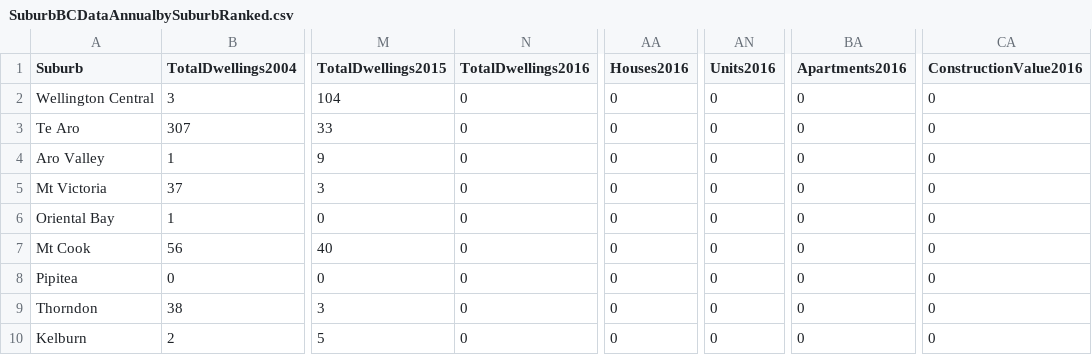
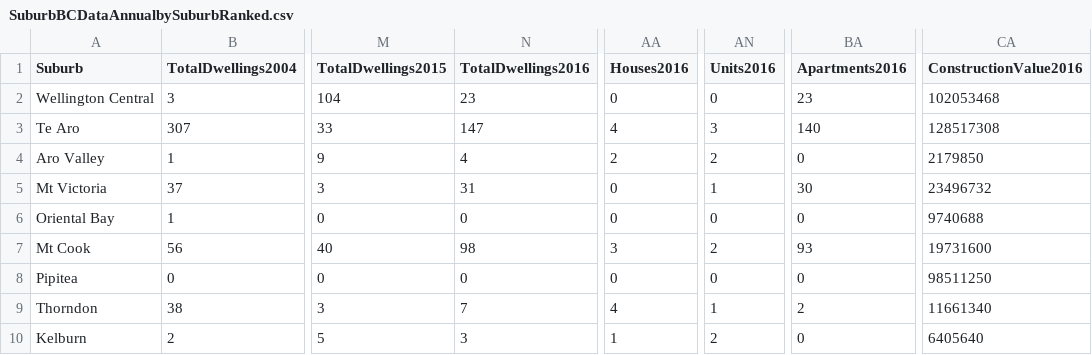
Before and after one commit to wccdigital/graphs, a CSV file: data/SuburbBCDataAnnualbySuburbRanked.csv, drawn as a sheet; only a part is shown, gaps mark what is left out; the diff covers the shown part only; the diff names each change by its address in the sheet, - before the commit and + after, or states it on an @@ line.

```diff
--- a/data/SuburbBCDataAnnualbySuburbRanked.csv
+++ b/data/SuburbBCDataAnnualbySuburbRanked.csv
-N2 (TotalDwellings2016): 0
+N2 (TotalDwellings2016): 23
-BA2 (Apartments2016): 0
+BA2 (Apartments2016): 23
-CA2 (ConstructionValue2016): 0
+CA2 (ConstructionValue2016): 102053468
-N3 (TotalDwellings2016): 0
+N3 (TotalDwellings2016): 147
-AA3 (Houses2016): 0
+AA3 (Houses2016): 4
-AN3 (Units2016): 0
+AN3 (Units2016): 3
-BA3 (Apartments2016): 0
+BA3 (Apartments2016): 140
-CA3 (ConstructionValue2016): 0
+CA3 (ConstructionValue2016): 128517308
-N4 (TotalDwellings2016): 0
+N4 (TotalDwellings2016): 4
-AA4 (Houses2016): 0
+AA4 (Houses2016): 2
-AN4 (Units2016): 0
+AN4 (Units2016): 2
-CA4 (ConstructionValue2016): 0
+CA4 (ConstructionValue2016): 2179850
-N5 (TotalDwellings2016): 0
+N5 (TotalDwellings2016): 31
-AN5 (Units2016): 0
+AN5 (Units2016): 1
-BA5 (Apartments2016): 0
+BA5 (Apartments2016): 30
-CA5 (ConstructionValue2016): 0
+CA5 (ConstructionValue2016): 23496732
-CA6 (ConstructionValue2016): 0
+CA6 (ConstructionValue2016): 9740688
-N7 (TotalDwellings2016): 0
+N7 (TotalDwellings2016): 98
-AA7 (Houses2016): 0
+AA7 (Houses2016): 3
-AN7 (Units2016): 0
+AN7 (Units2016): 2
-BA7 (Apartments2016): 0
+BA7 (Apartments2016): 93
-CA7 (ConstructionValue2016): 0
+CA7 (ConstructionValue2016): 19731600
-CA8 (ConstructionValue2016): 0
+CA8 (ConstructionValue2016): 98511250
-N9 (TotalDwellings2016): 0
+N9 (TotalDwellings2016): 7
-AA9 (Houses2016): 0
+AA9 (Houses2016): 4
-AN9 (Units2016): 0
+AN9 (Units2016): 1
-BA9 (Apartments2016): 0
+BA9 (Apartments2016): 2
-CA9 (ConstructionValue2016): 0
+CA9 (ConstructionValue2016): 11661340
-N10 (TotalDwellings2016): 0
+N10 (TotalDwellings2016): 3
-AA10 (Houses2016): 0
+AA10 (Houses2016): 1
-AN10 (Units2016): 0
+AN10 (Units2016): 2
-CA10 (ConstructionValue2016): 0
+CA10 (ConstructionValue2016): 6405640
```
Also changed, not shown: 141 edited cells elsewhere in this file, data/RentCitywideMonthly.csv, data/RentalData.csv, 1 other file.
